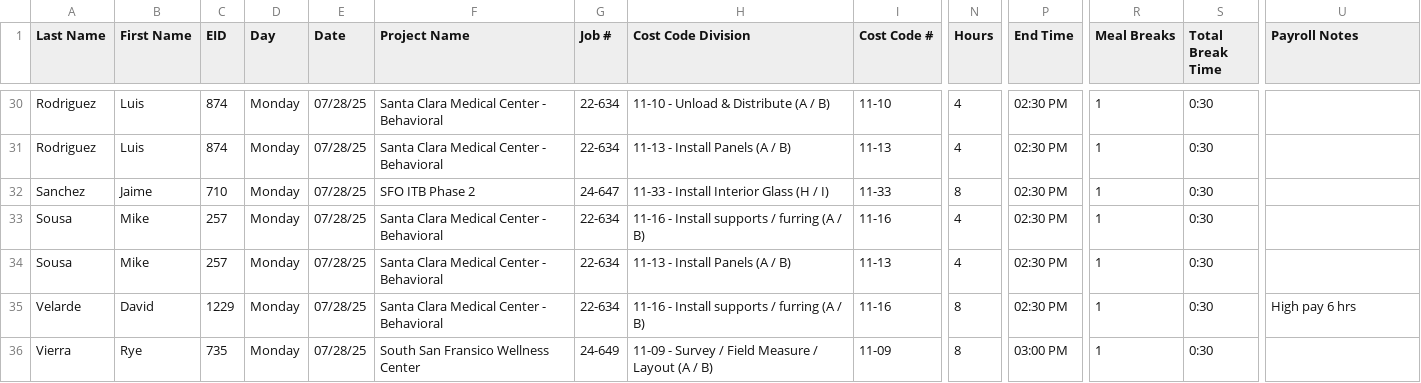
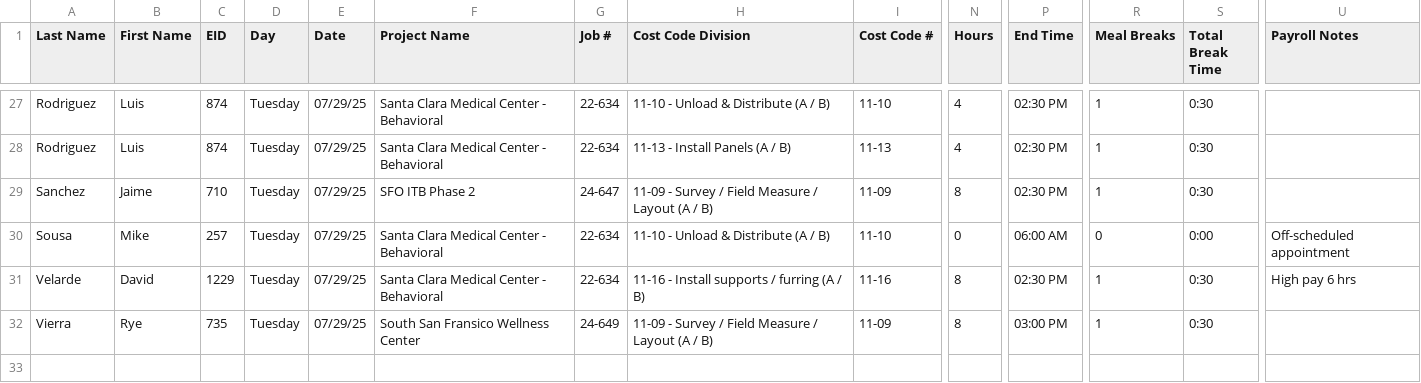
Before and after one commit to putska/Invoicer, a CSV file: public/import.csv, drawn as a sheet; only a part is shown, gaps mark what is left out; removed rows and columns are numbered as before the commit, all else as after; rows hold the shown columns only; the diff covers the shown part only; the diff names each change by its address in the sheet, - before the commit and + after, or states it on an @@ line.

```diff
--- a/public/import.csv
+++ b/public/import.csv
-D27:D30 (Day): Monday
+D27:D30 (Day): Tuesday
-E27:E30 (Date): 07/28/25
+E27:E30 (Date): 07/29/25
-H29 (Cost Code Division): 11-33 - Install Interior Glass (H / I)
+H29 (Cost Code Division): 11-09 - Survey / Field Measure / Layout (A / B)
-I29 (Cost Code #): 11-33
+I29 (Cost Code #): 11-09
-H30 (Cost Code Division): 11-16 - Install supports / furring (A / B)
+H30 (Cost Code Division): 11-10 - Unload & Distribute (A / B)
-I30 (Cost Code #): 11-16
+I30 (Cost Code #): 11-10
-N30 (Hours): 4
+N30 (Hours): 0
-P30 (End Time): 02:30 PM
+P30 (End Time): 06:00 AM
-R30 (Meal Breaks): 1
+R30 (Meal Breaks): 0
-S30 (Total Break Time): 0:30
+S30 (Total Break Time): 0:00
-U30 (Payroll Notes): (empty)
+U30 (Payroll Notes): Off-scheduled appointment
-row 34: Sousa | Mike | 257 | Monday | 07/28/25 | Santa Clara Medical Center - Behavioral | 22-634 | 11-13 - Install Panels (A / B) | 11-13 | 4 | 02:30 PM | 1 | 0:30
-D31:D32 (Day): Monday
+D31:D32 (Day): Tuesday
-E31:E32 (Date): 07/28/25
+E31:E32 (Date): 07/29/25
```
Also changed, not shown: 3 removed rows and 74 edited cells elsewhere in this file, 1 other file.
